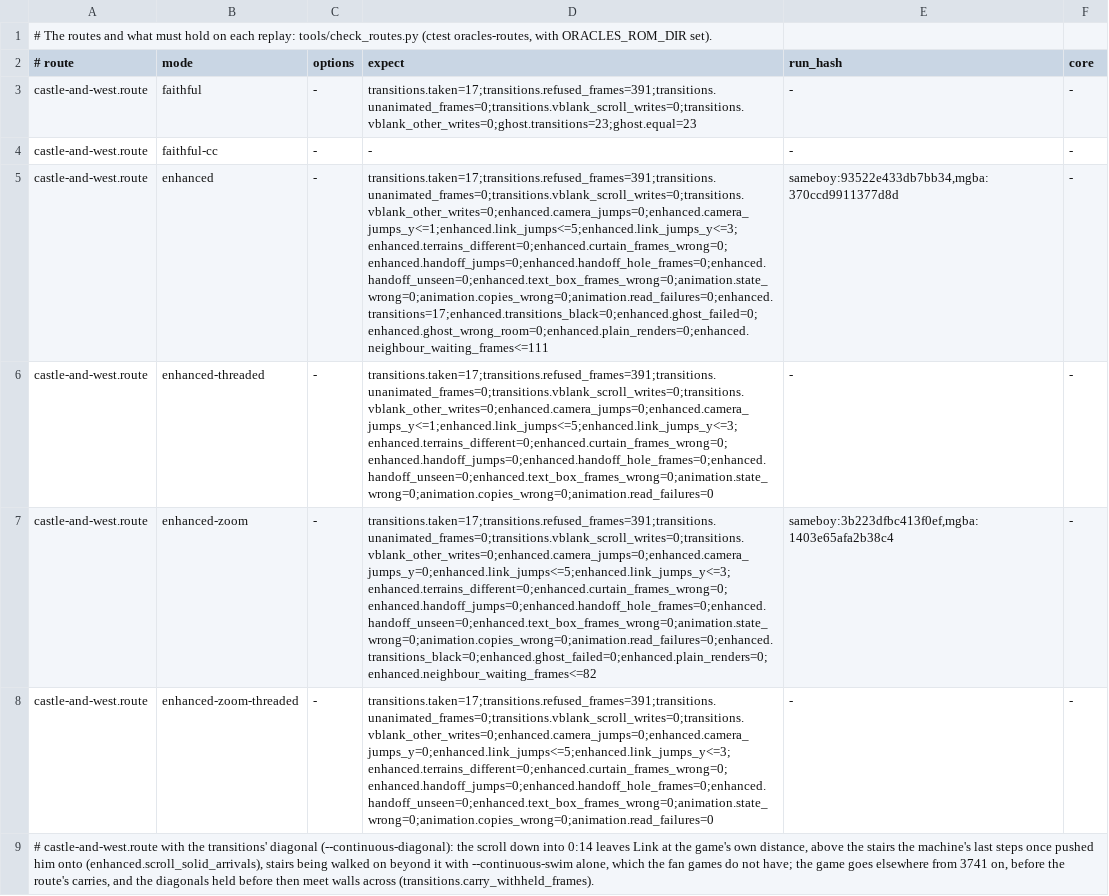
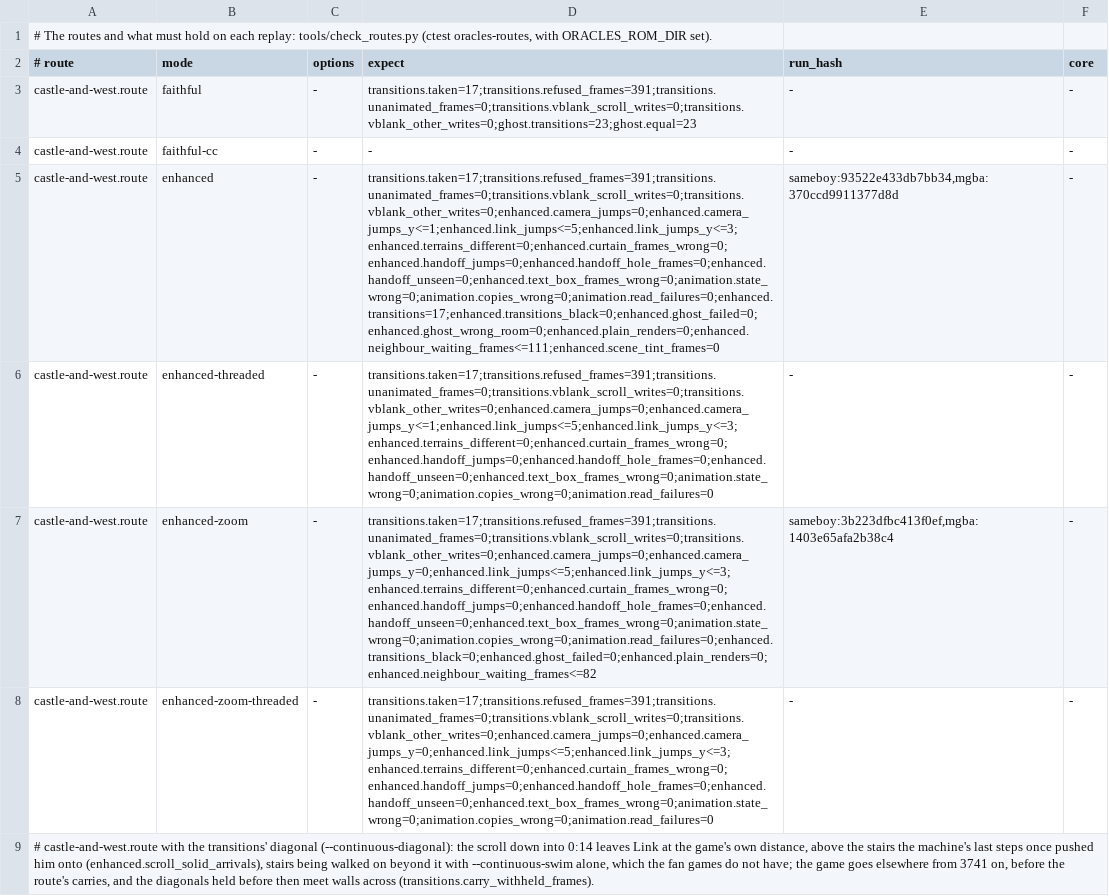
Before and after one commit to SiggeMcKvack/top, a TSV file: routes/gifts-of-kinomi/checks.tsv, drawn as a sheet; only a part is shown; the diff names each change by its address in the sheet, - before the commit and + after, or states it on an @@ line.

```diff
--- a/routes/gifts-of-kinomi/checks.tsv
+++ b/routes/gifts-of-kinomi/checks.tsv
-D5 (expect): transitions.taken=17;transitions.refused_frames=391;transitions.unanimated_frames=0;transitions.vblank_scroll_writes=0;transitions.vblank_other_writes=0;enhanced.camera_jumps=0;enhanced.camera_jumps_y<=1;enhanced.link_jumps<=5;enhanced.link_jumps_y<=3;enhanced.terrains_different=0;enhanced.curtain_frames_wrong=0;enhanced.handoff_jumps=0;enhanced.handoff_hole_frames=0;enhanced.handoff_unseen=0;enhanced.text_box_frames_wrong=0;animation.state_wrong=0;animation.copies_wrong=0;animation.read_failures=0;enhanced.transitions=17;enhanced.transitions_black=0;enhanced.ghost_failed=0;enhanced.ghost_wrong_room=0;enhanced.plain_renders=0;enhanced.neighbour_waiting_frames<=111
+D5 (expect): transitions.taken=17;transitions.refused_frames=391;transitions.unanimated_frames=0;transitions.vblank_scroll_writes=0;transitions.vblank_other_writes=0;enhanced.camera_jumps=0;enhanced.camera_jumps_y<=1;enhanced.link_jumps<=5;enhanced.link_jumps_y<=3;enhanced.terrains_different=0;enhanced.curtain_frames_wrong=0;enhanced.handoff_jumps=0;enhanced.handoff_hole_frames=0;enhanced.handoff_unseen=0;enhanced.text_box_frames_wrong=0;animation.state_wrong=0;animation.copies_wrong=0;animation.read_failures=0;enhanced.transitions=17;enhanced.transitions_black=0;enhanced.ghost_failed=0;enhanced.ghost_wrong_room=0;enhanced.plain_renders=0;enhanced.neighbour_waiting_frames<=111;enhanced.scene_tint_frames=0
```
Also changed, not shown: routes/ages/checks.tsv, routes/moonrise-regalia/checks.tsv, 12 other files.
